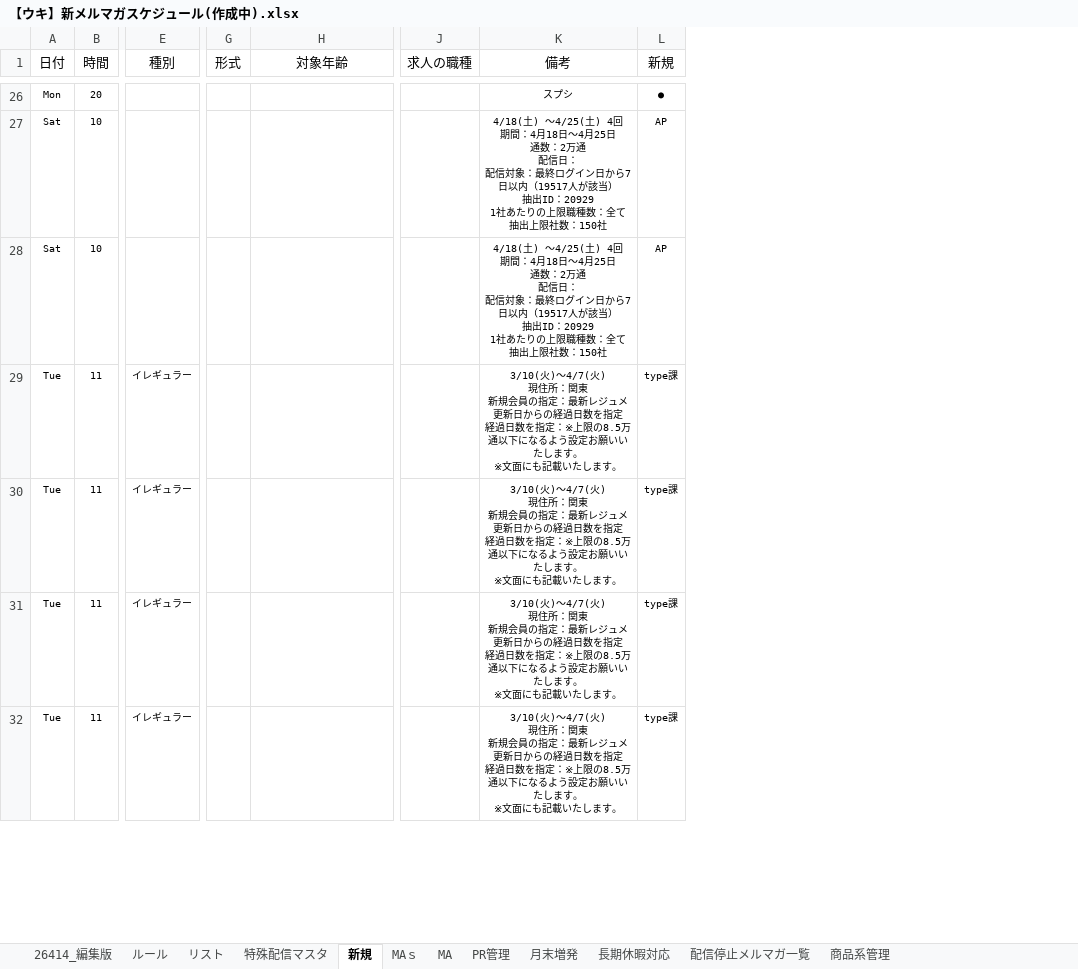
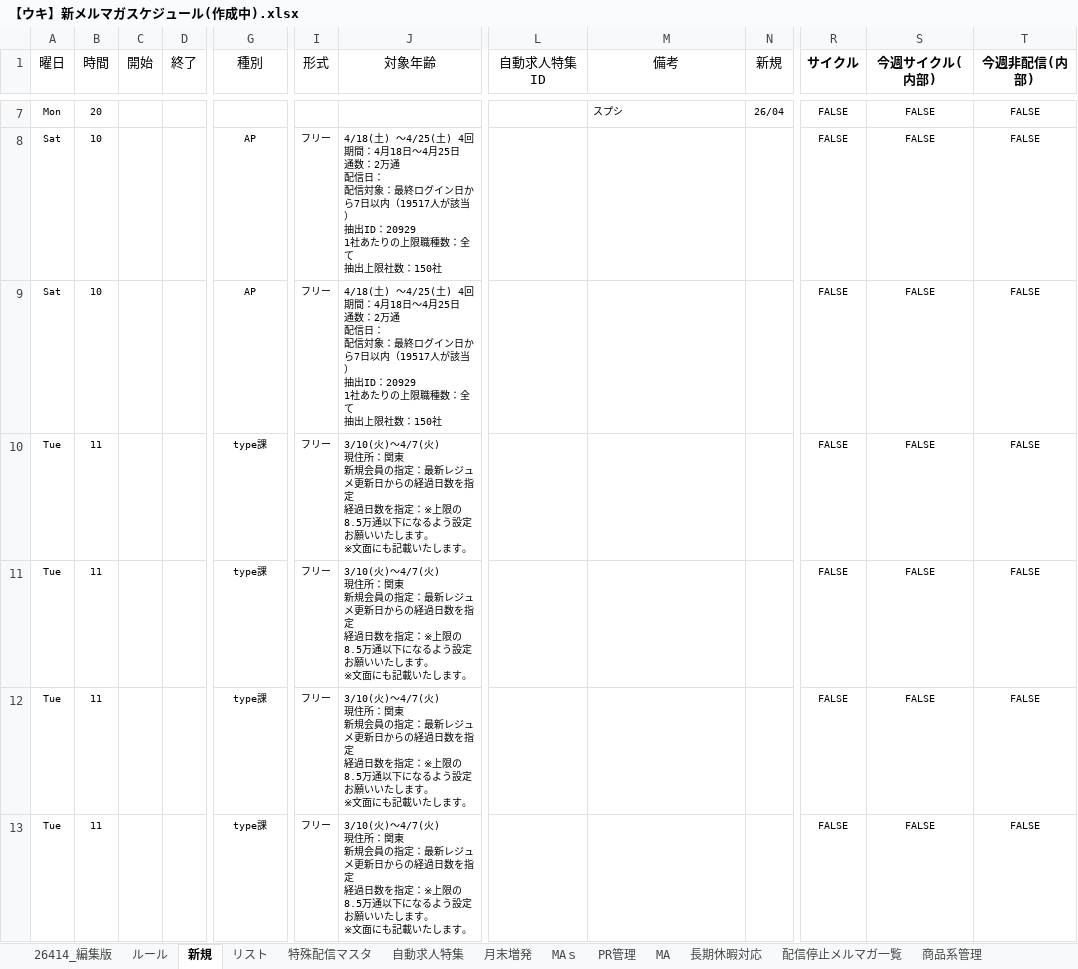
Before and after one commit to chvrent/merumaga, an Excel workbook: 【ウキ】新メルマガスケジュール(作成中).xlsx, sheet 新規, drawn as a sheet; only a part is shown, gaps mark what is left out; values as stored, in another font and other column widths than the file's, no borders; charts and pictures and conditional formats not drawn; removed rows and columns are numbered as before the commit, all else as after; ↵ is a line break in a cell; the diff covers the shown part only; the diff names each change by its address in the sheet, - before the commit and + after, or states it on an @@ line.

```diff
--- a/【ウキ】新メルマガスケジュール(作成中).xlsx (sheet 新規)
+++ b/【ウキ】新メルマガスケジュール(作成中).xlsx (sheet 新規)
+sheet tab: 自動求人特集
@@ sheet tab order changed: 26414_編集版 | ルール | 新規 | リスト | 特殊配信マスタ | 自動求人特集 | 月末増発 | MAｓ | PR管理 | MA | 長期休暇対応 | 配信停止メルマガ一覧 | 商品系管理 @@
+column C (開始), empty
+column D (終了), empty
-column J (求人の職種), empty
+column L (自動求人特集ID), empty
+column R (サイクル), rows 7-13: all FALSE
+column S (今週サイクル(内部)), rows 7-13: all FALSE
+column T (今週非配信(内部)), rows 7-13: all FALSE
-A1: 日付
+A1: 曜日
-M7 alignment: center
+M7 alignment: left
-N7 (新規): ●
+N7 (新規): 26/04
-G8:G9 (種別): (empty)
+G8:G9 (種別): AP
-I8:I13 (形式): (empty)
+I8:I13 (形式): フリー
-J8:J9 (対象年齢): (empty)
+J8:J9 (対象年齢): 4/18(土) ～4/25(土) 4回 ↵ 期間：4月18日～4月25日 ↵ 通数：2万通 ↵ 配信日： ↵ 配信対象：最終ログイン日から7日以内（19517人が該当） ↵ 抽出ID：20929 ↵ 1社あたりの上限職種数：全て ↵ 抽出上限社数：150社
-M8:M9 (備考): 4/18(土) ～4/25(土) 4回 ↵ 期間：4月18日～4月25日 ↵ 通数：2万通 ↵ 配信日： ↵ 配信対象：最終ログイン日から7日以内（19517人が該当） ↵ 抽出ID：20929 ↵ 1社あたりの上限職種数：全て ↵ 抽出上限社数：150社
+M8:M9 (備考): (empty)
-N8:N9 (新規): AP
+N8:N9 (新規): (empty)
-G10:G13 (種別): イレギュラー
+G10:G13 (種別): type課
-J10:J13 (対象年齢): (empty)
+J10:J13 (対象年齢): 3/10(火)～4/7(火) ↵ 現住所：関東 ↵ 新規会員の指定：最新レジュメ更新日からの経過日数を指定 ↵ 経過日数を指定：※上限の8.5万通以下になるよう設定お願いいたします。 ↵ ※文面にも記載いたします。
-M10:M13 (備考): 3/10(火)～4/7(火) ↵ 現住所：関東 ↵ 新規会員の指定：最新レジュメ更新日からの経過日数を指定 ↵ 経過日数を指定：※上限の8.5万通以下になるよう設定お願いいたします。 ↵ ※文面にも記載いたします。
+M10:M13 (備考): (empty)
-N10:N13 (新規): type課
+N10:N13 (新規): (empty)
```
Also changed, not shown: 330 removed rows, 8 edited cells and cell formats elsewhere in this sheet, sheet 26414_編集版, sheet リスト, sheet 月末増発, sheet 特殊配信マスタ, sheet PR管理, sheet ルール, 1 more sheet, other sheet tabs, formulas that keep their value, hidden cells, charts or pictures, 32 other files.
